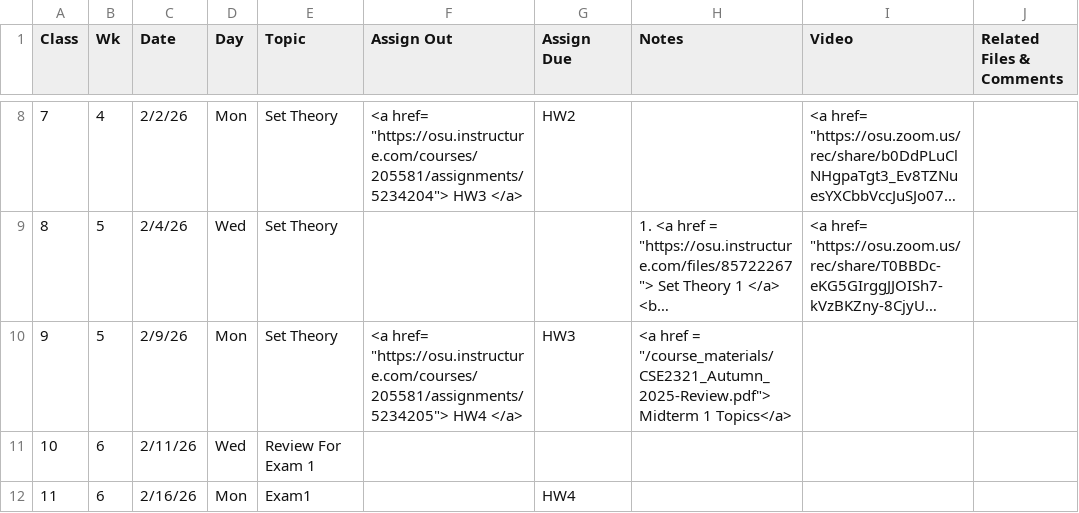
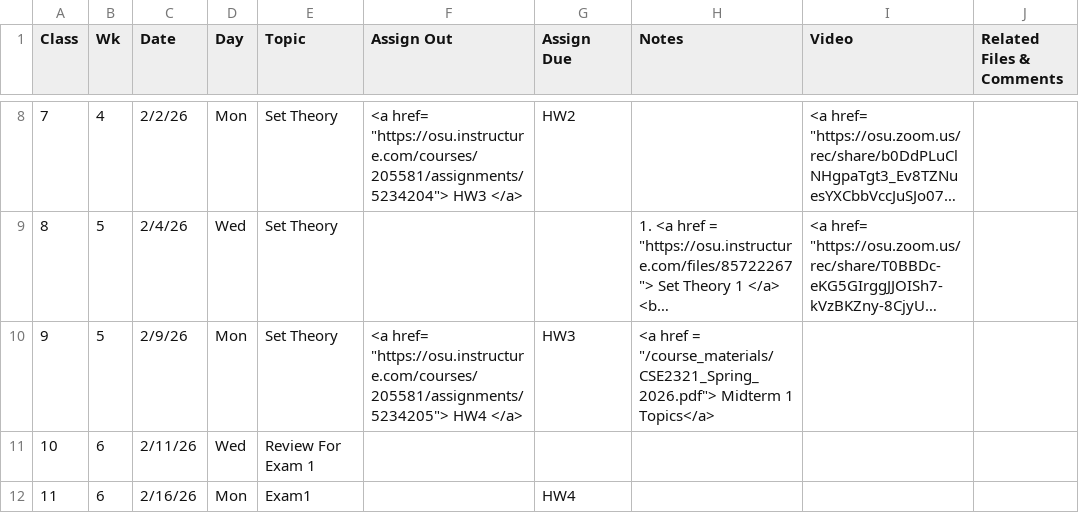
Before and after one commit to gryslik/cse2321, a CSV file: _data/Syllabus.csv, drawn as a sheet; only a part is shown, gaps mark what is left out; long unchanged cells end in …; the diff names each change by its address in the sheet, - before the commit and + after, or states it on an @@ line.

```diff
--- a/_data/Syllabus.csv
+++ b/_data/Syllabus.csv
-H10 (Notes): …href = "/course_materials/CSE2321_Autumn_2025-Review.pdf"> Midterm 1…
+H10 (Notes): …href = "/course_materials/CSE2321_Spring_2026.pdf"> Midterm 1…
```
Also changed, not shown: 2 other files.
